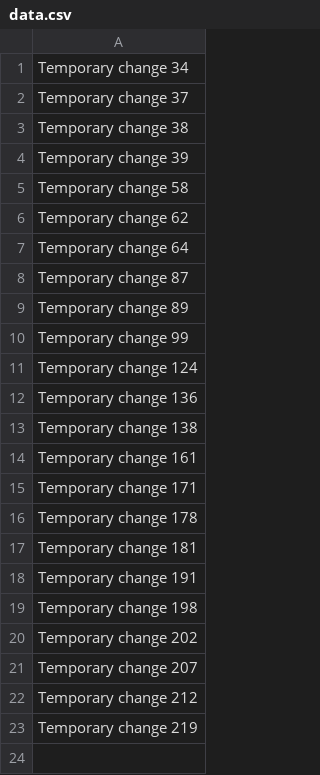
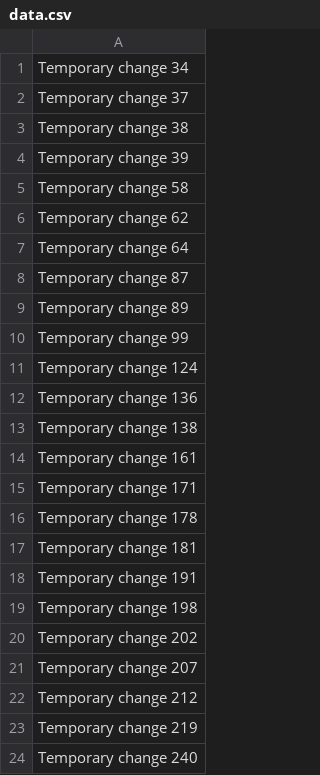
Before and after one commit to Cokarlok/cokar, a CSV file: data.csv, drawn as a sheet; the diff names each change by its address in the sheet, - before the commit and + after, or states it on an @@ line.

```diff
--- a/data.csv
+++ b/data.csv
+row 24: Temporary change 240
```
